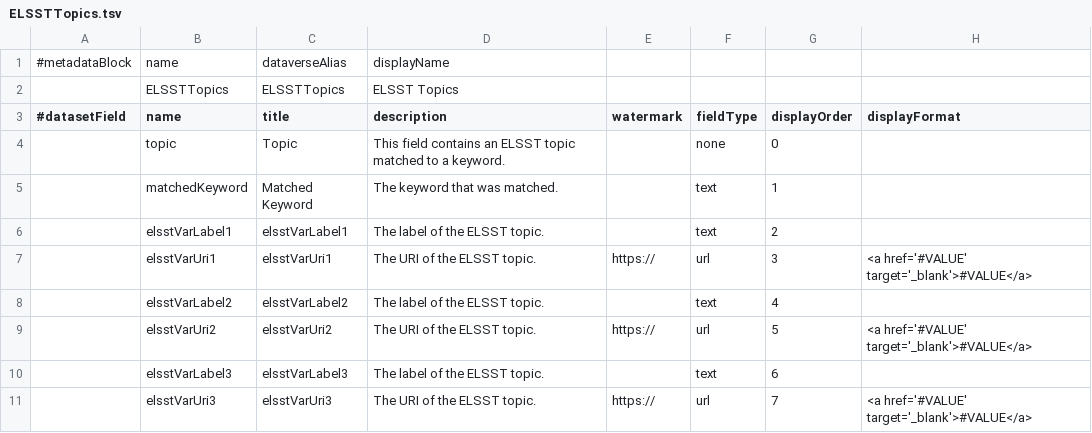
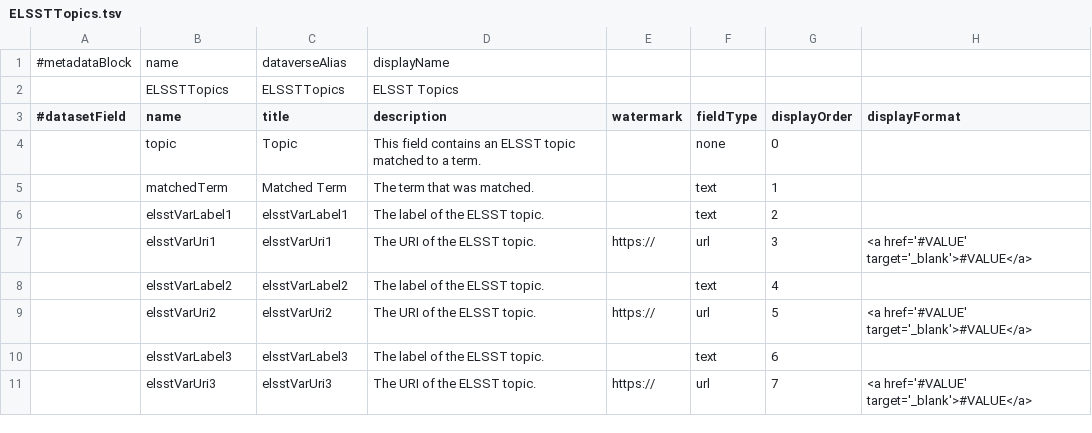
Before and after one commit to odissei-data/Custom-Metadata-Blocks, a TSV file: tsv files/ELSSTTopics.tsv, drawn as a sheet; only a part is shown; the diff names each change by its address in the sheet, - before the commit and + after, or states it on an @@ line.

Commit message:
Update ELSSTTopics.tsv

```diff
--- a/tsv files/ELSSTTopics.tsv
+++ b/tsv files/ELSSTTopics.tsv
-D4 (description): …to a keyword.
+D4 (description): …to a term.
-B5 (name): matchedKeyword
+B5 (name): matchedTerm
-C5 (title): Matched Keyword
+C5 (title): Matched Term
-D5 (description): The keyword that was matched.
+D5 (description): The term that was matched.
```
